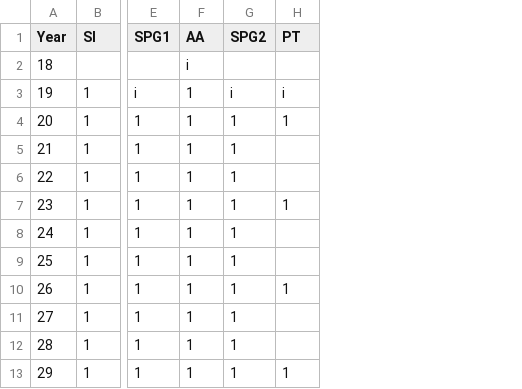
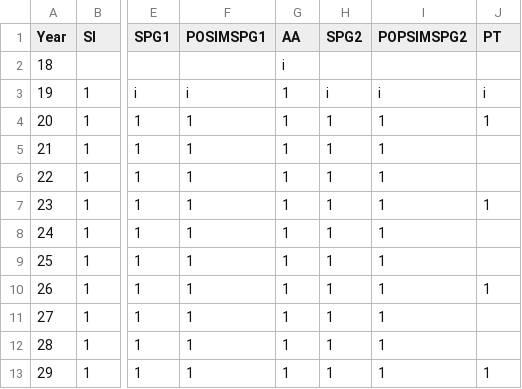
Before and after one commit to tlumip/tlumip, a CSV file: root/scenario/model/config/tsteps.csv, drawn as a sheet; only a part is shown, gaps mark what is left out; the diff names each change by its address in the sheet, - before the commit and + after, or states it on an @@ line.

```diff
--- a/root/scenario/model/config/tsteps.csv
+++ b/root/scenario/model/config/tsteps.csv
+column F (POSIMSPG1), rows 3-13: i | 1 | 1 | 1 | 1 | 1 | 1 | 1 | 1 | 1 | 1
+column I (POPSIMSPG2), rows 3-13: i | 1 | 1 | 1 | 1 | 1 | 1 | 1 | 1 | 1 | 1
```
Also changed, not shown: root/scenario/inputs/parameters/workersPerHouseholdMarginalxYEAR.csv, 6 other files.
